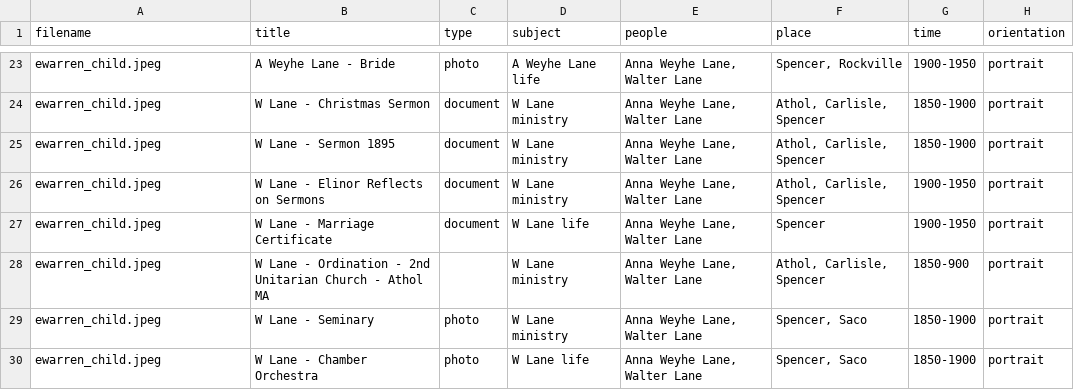
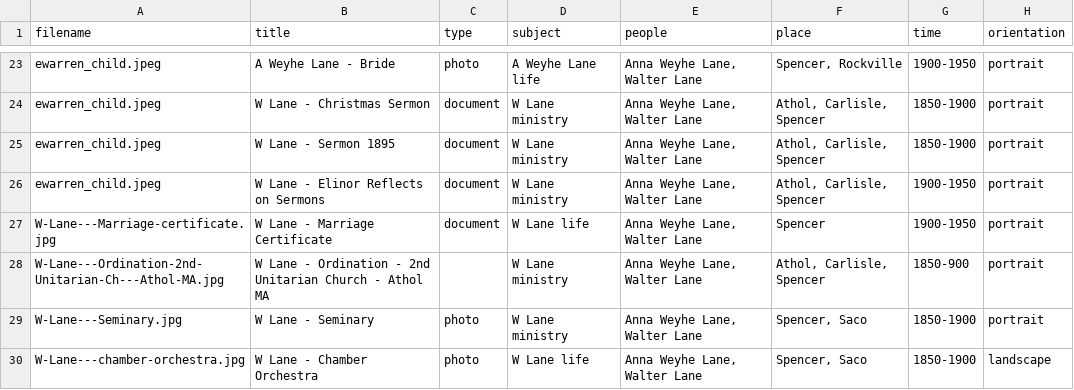
Before and after one commit to christiewarren/familySite, a CSV file: fam-archive-app/src/data/sheetData.csv, drawn as a sheet; only a part is shown, gaps mark what is left out; the diff covers the shown part only.

Commit message:
added new photos and temporarily excluding ewarren_child

```diff
--- a/fam-archive-app/src/data/sheetData.csv
+++ b/fam-archive-app/src/data/sheetData.csv
@@ -26,5 +26,5 @@ ewarren_child.jpeg,W Lane - Sermon 1895,document,W Lane ministry,"Anna Weyhe Lan
 ewarren_child.jpeg,W Lane - Elinor Reflects on Sermons,document,W Lane ministry,"Anna Weyhe Lane, Walter Lane","Athol, Carlisle, Spencer",1900-1950,portrait
-ewarren_child.jpeg,W Lane - Marriage Certificate,document,W Lane life,"Anna Weyhe Lane, Walter Lane",Spencer,1900-1950,portrait
-ewarren_child.jpeg,W Lane - Ordination - 2nd Unitarian Church - Athol MA,,W Lane ministry,"Anna Weyhe Lane, Walter Lane","Athol, Carlisle, Spencer",1850-900,portrait
-ewarren_child.jpeg,W Lane - Seminary,photo,W Lane ministry,"Anna Weyhe Lane, Walter Lane","Spencer, Saco",1850-1900,portrait
-ewarren_child.jpeg,W Lane - Chamber Orchestra,photo,W Lane life,"Anna Weyhe Lane, Walter Lane","Spencer, Saco",1850-1900,portrait
+W-Lane---Marriage-certificate.jpg,W Lane - Marriage Certificate,document,W Lane life,"Anna Weyhe Lane, Walter Lane",Spencer,1900-1950,portrait
+W-Lane---Ordination-2nd-Unitarian-Ch---Athol-MA.jpg,W Lane - Ordination - 2nd Unitarian Church - Athol MA,,W Lane ministry,"Anna Weyhe Lane, Walter Lane","Athol, Carlisle, Spencer",1850-900,portrait
+W-Lane---Seminary.jpg,W Lane - Seminary,photo,W Lane ministry,"Anna Weyhe Lane, Walter Lane","Spencer, Saco",1850-1900,portrait
+W-Lane---chamber-orchestra.jpg,W Lane - Chamber Orchestra,photo,W Lane life,"Anna Weyhe Lane, Walter Lane","Spencer, Saco",1850-1900,landscape
```
Also changed, not shown: 8 edited cells elsewhere in this file, 14 other files.
